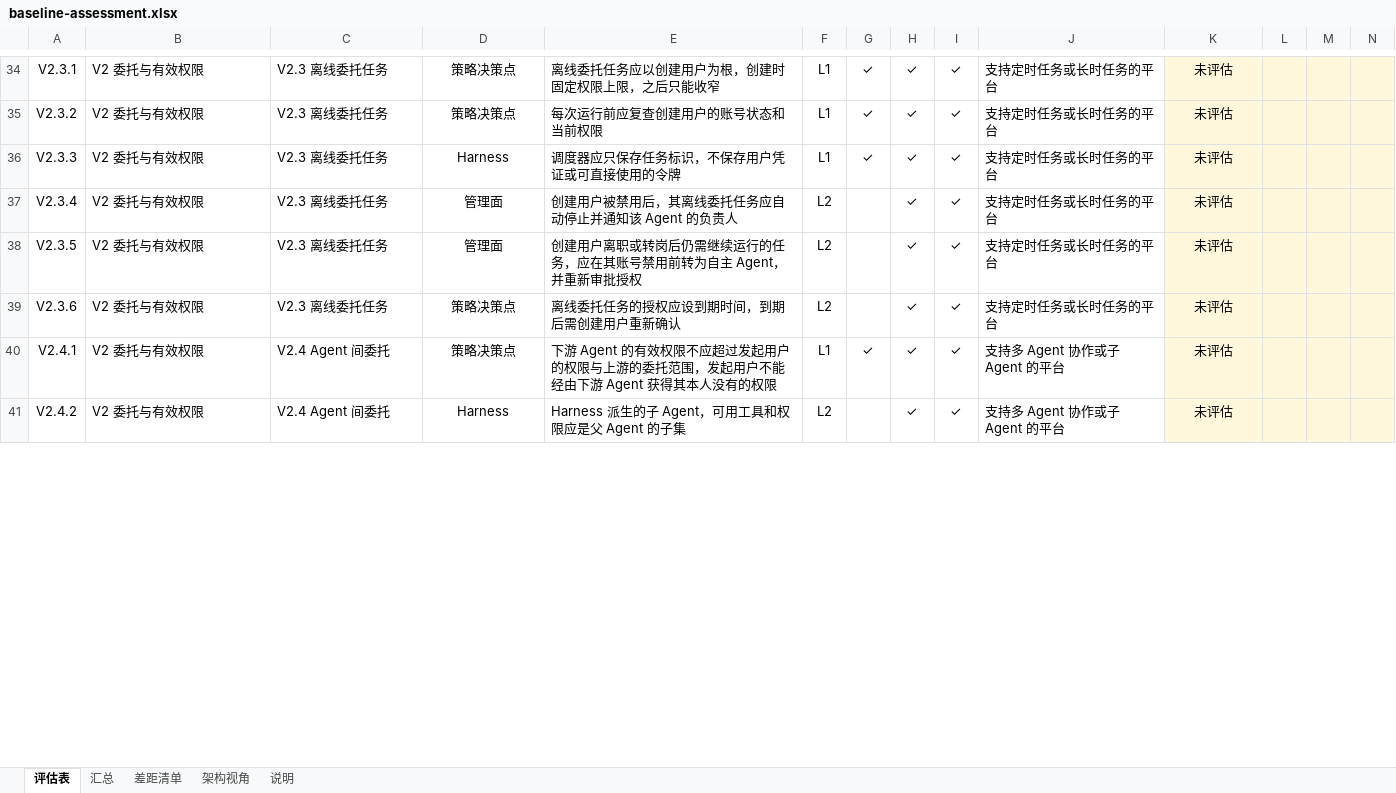
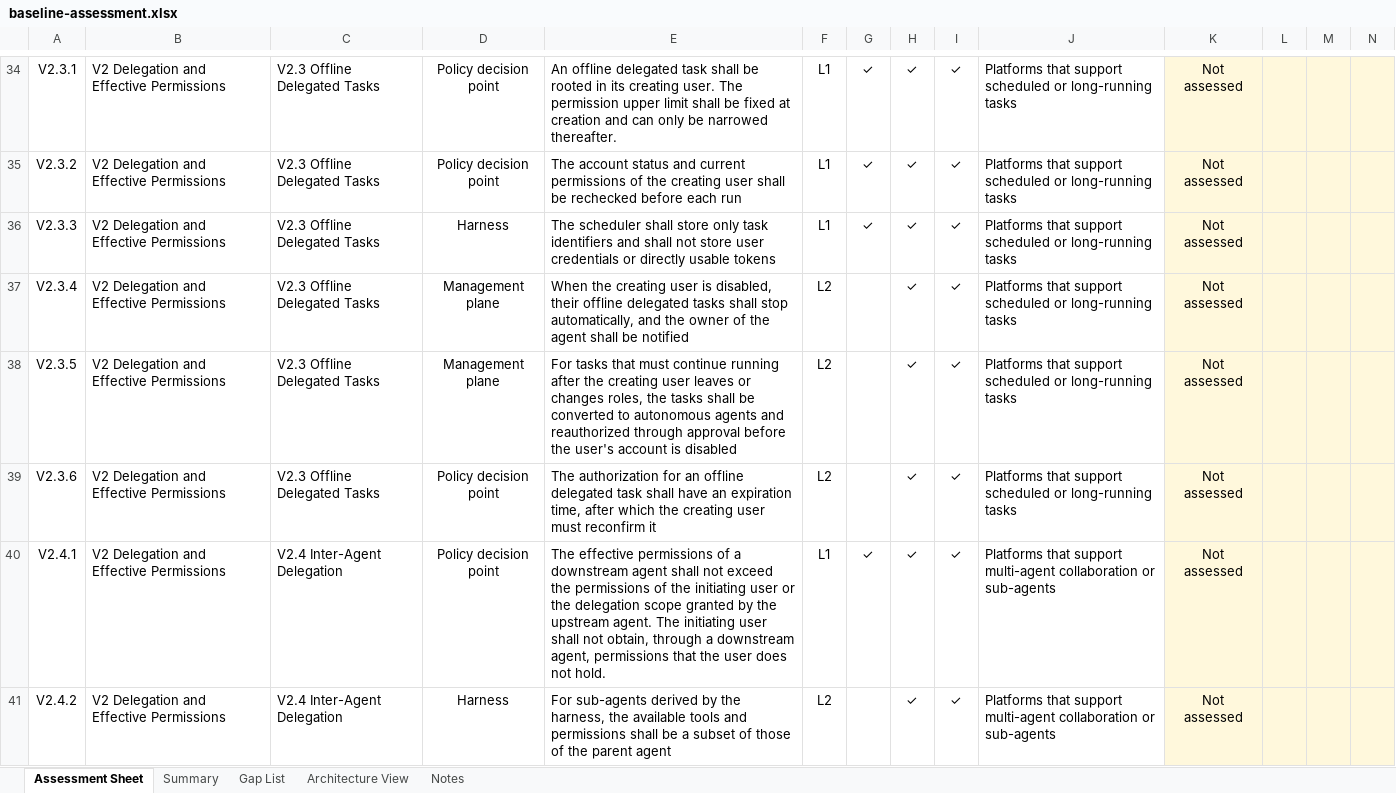
Before and after one commit to teloa-ai/agent-baseline-assessor, an Excel workbook: 03-tool/offline/baseline-assessment.xlsx, sheet Assessment Sheet, drawn as a sheet; only a part is shown, gaps mark what is left out; values as stored, in another font and other column widths than the file's, no borders; conditional formats not drawn; the diff covers the shown part only; the diff names each change by its address in the sheet, - before the commit and + after, or states it on an @@ line.

Commit message:
Default to English and organize multilingual architecture gallery

```diff
--- a/03-tool/offline/baseline-assessment.xlsx (sheet Assessment Sheet)
+++ b/03-tool/offline/baseline-assessment.xlsx (sheet Assessment Sheet)
-sheet tab: 评估表
+sheet tab: Assessment Sheet
-sheet tab: 汇总
+sheet tab: Summary
-sheet tab: 差距清单
+sheet tab: Gap List
-sheet tab: 架构视角
+sheet tab: Architecture View
-sheet tab: 说明
+sheet tab: Notes
-B34:B41: V2 委托与有效权限
+B34:B41: V2 Delegation and Effective Permissions
-C34:C39: V2.3 离线委托任务
+C34:C39: V2.3 Offline Delegated Tasks
-D34:D35: 策略决策点
+D34:D35: Policy decision point
-E34: 离线委托任务应以创建用户为根，创建时固定权限上限，之后只能收窄
+E34: An offline delegated task shall be rooted in its creating user. The permission upper limit shall be fixed at creation and can only be narrowed thereafter.
-J34:J39: 支持定时任务或长时任务的平台
+J34:J39: Platforms that support scheduled or long-running tasks
-K34:K41: 未评估
+K34:K41: Not assessed
-E35: 每次运行前应复查创建用户的账号状态和当前权限
+E35: The account status and current permissions of the creating user shall be rechecked before each run
-E36: 调度器应只保存任务标识，不保存用户凭证或可直接使用的令牌
+E36: The scheduler shall store only task identifiers and shall not store user credentials or directly usable tokens
-D37:D38: 管理面
+D37:D38: Management plane
-E37: 创建用户被禁用后，其离线委托任务应自动停止并通知该 Agent 的负责人
+E37: When the creating user is disabled, their offline delegated tasks shall stop automatically, and the owner of the agent shall be notified
-E38: 创建用户离职或转岗后仍需继续运行的任务，应在其账号禁用前转为自主 Agent，并重新审批授权
+E38: For tasks that must continue running after the creating user leaves or changes roles, the tasks shall be converted to autonomous agents and reauthorized through approval before the user's account is disabled
-D39:D40: 策略决策点
+D39:D40: Policy decision point
-E39: 离线委托任务的授权应设到期时间，到期后需创建用户重新确认
+E39: The authorization for an offline delegated task shall have an expiration time, after which the creating user must reconfirm it
-C40:C41: V2.4 Agent 间委托
+C40:C41: V2.4 Inter-Agent Delegation
-E40: 下游 Agent 的有效权限不应超过发起用户的权限与上游的委托范围，发起用户不能经由下游 Agent 获得其本人没有的权限
+E40: The effective permissions of a downstream agent shall not exceed the permissions of the initiating user or the delegation scope granted by the upstream agent. The initiating user shall not obtain, through a downstream agent, permissions that the user does not hold.
-J40:J41: 支持多 Agent 协作或子 Agent 的平台
+J40:J41: Platforms that support multi-agent collaboration or sub-agents
-E41: Harness 派生的子 Agent，可用工具和权限应是父 Agent 的子集
+E41: For sub-agents derived by the harness, the available tools and permissions shall be a subset of those of the parent agent
```
Also changed, not shown: 1 added row, 1 removed row and 1346 edited cells elsewhere in this sheet, sheet Gap List, sheet Summary, sheet Architecture View, sheet Notes, formulas that keep their value, hidden cells, 37 other files.
